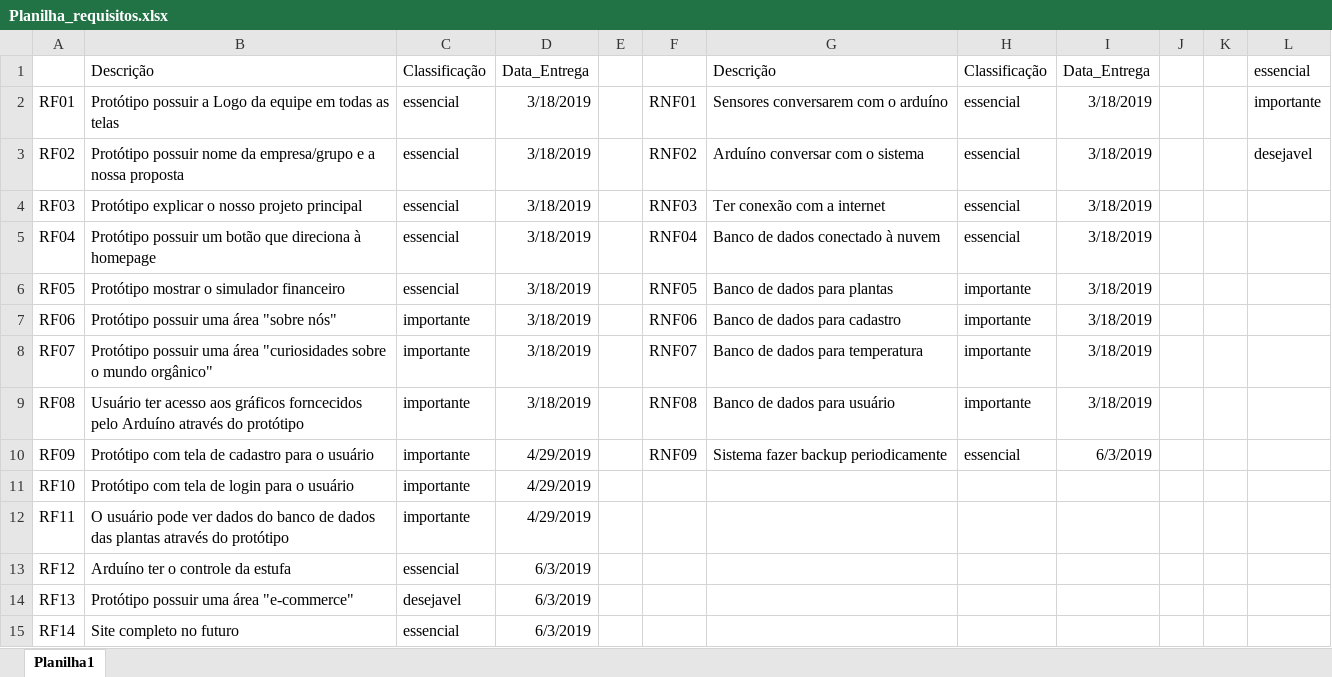
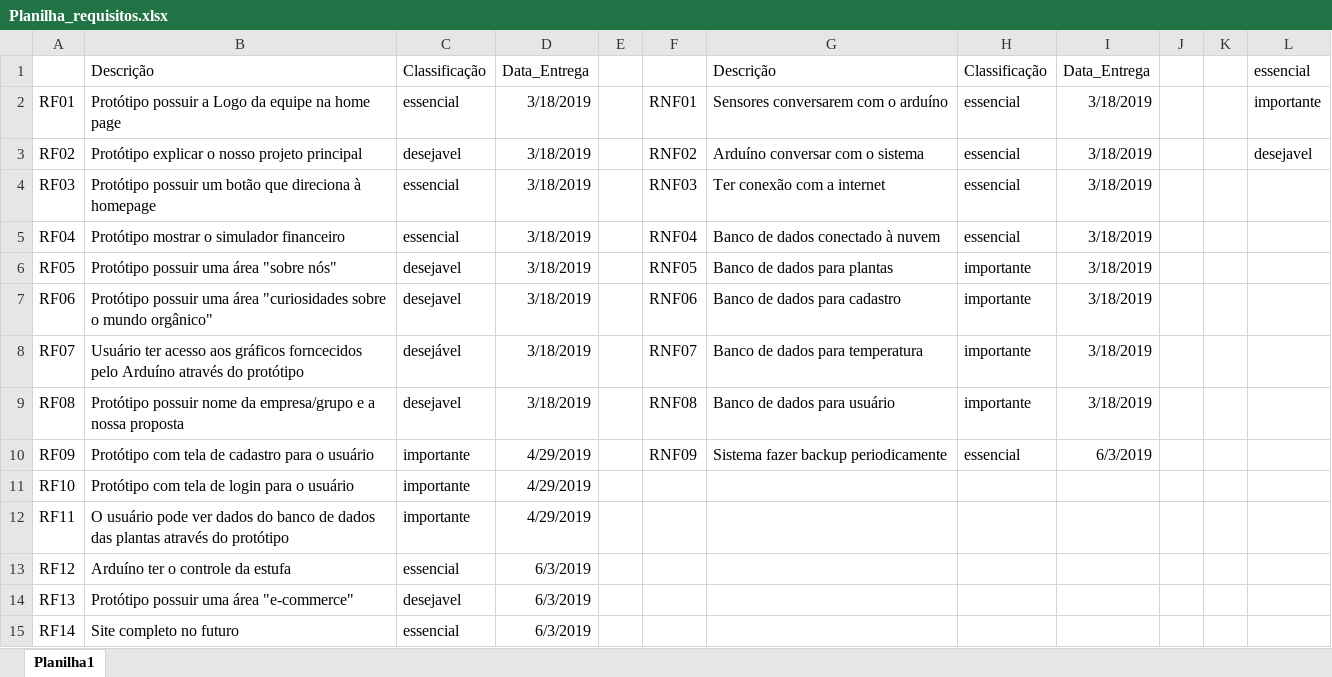
Before and after one commit to marcorover/Projeto-inovacao, an Excel workbook: Docs/Planilha_requisitos.xlsx, sheet Planilha1, drawn as a sheet; values as stored, in another font and other column widths than the file's, no borders; the diff names each change by its address in the sheet, - before the commit and + after, or states it on an @@ line.

Commit message:
requisitos final

```diff
--- a/Docs/Planilha_requisitos.xlsx (sheet Planilha1)
+++ b/Docs/Planilha_requisitos.xlsx (sheet Planilha1)
-B2: …da equipe em todas as telas
+B2: …da equipe na home page
-B3: Protótipo possuir nome da empresa/grupo e a nossa proposta
+B3: Protótipo explicar o nosso projeto principal
-C3: essencial
+C3: desejavel
-B4: Protótipo explicar o nosso projeto principal
+B4: Protótipo possuir um botão que direciona à homepage
-B5: Protótipo possuir um botão que direciona à homepage
+B5: Protótipo mostrar o simulador financeiro
-B6: Protótipo mostrar o simulador financeiro
+B6: Protótipo possuir uma área "sobre nós"
-C6: essencial
+C6: desejavel
-B7: …uma área "sobre nós"
+B7: …uma área "curiosidades sobre o mundo orgânico"
-C7: importante
+C7: desejavel
-B8: Protótipo possuir uma área "curiosidades sobre o mundo orgânico"
+B8: Usuário ter acesso aos gráficos forncecidos pelo Arduíno através do protótipo
-C8: importante
+C8: desejável
-B9: Usuário ter acesso aos gráficos forncecidos pelo Arduíno através do protótipo
+B9: Protótipo possuir nome da empresa/grupo e a nossa proposta
-C9: importante
+C9: desejavel
```
